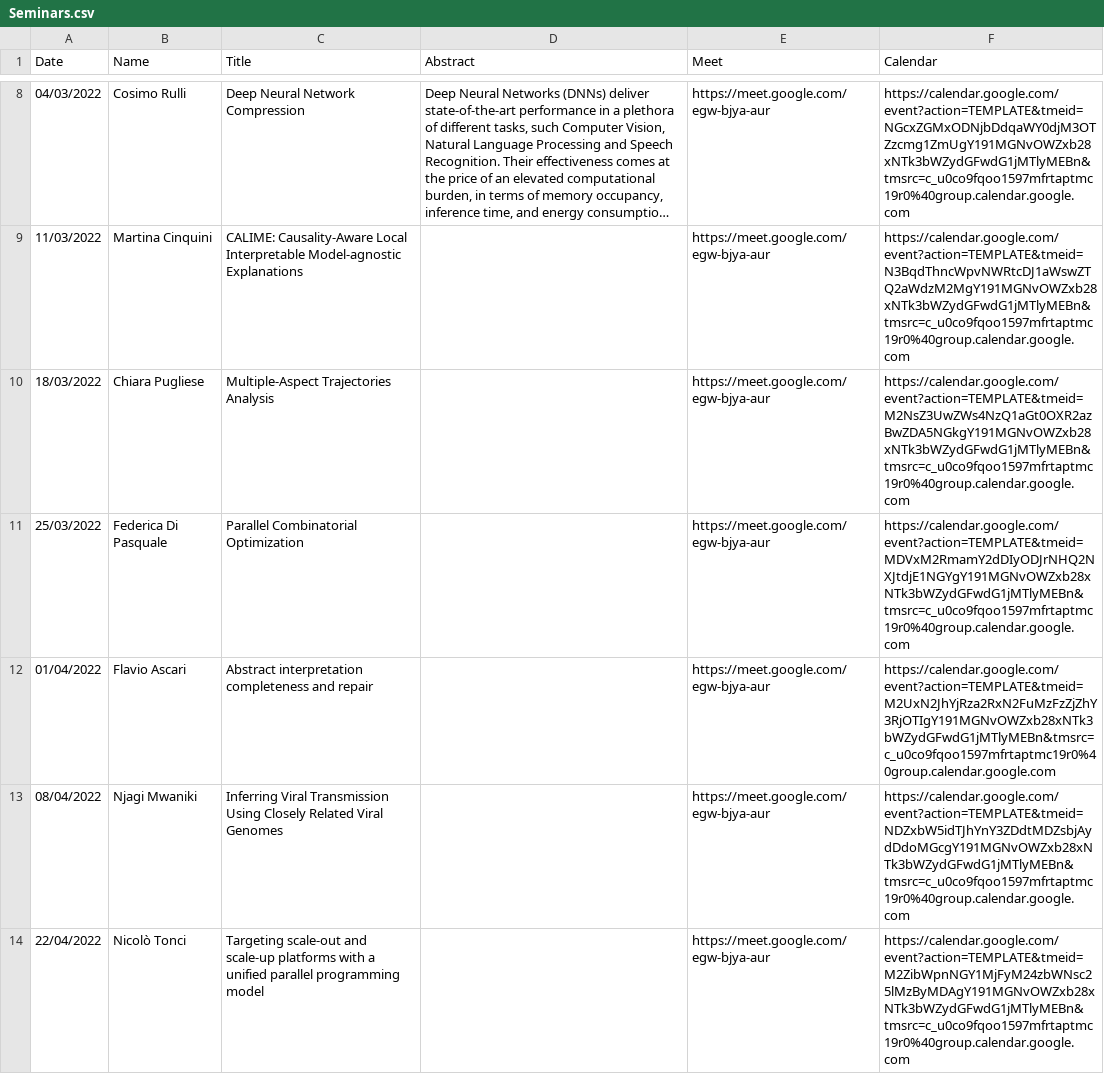
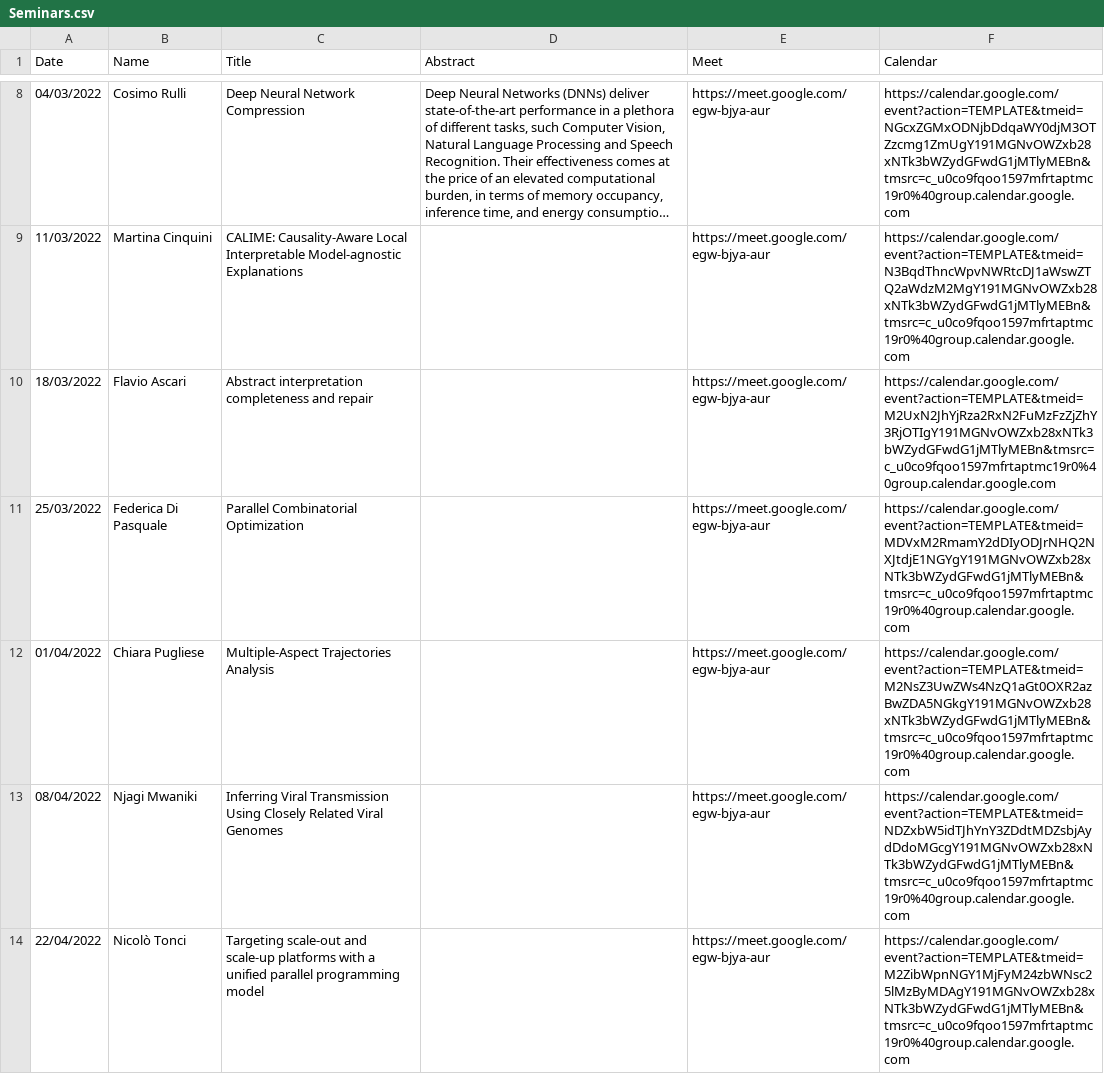
Before and after one commit to di-unipi/pesaresi-seminar-series, a CSV file: Seminars.csv, drawn as a sheet; only a part is shown, gaps mark what is left out; long unchanged cells end in ….

Commit message:
Pugliese&Ascari: switch

```diff
--- a/Seminars.csv
+++ b/Seminars.csv
@@ -9,5 +9,5 @@ Date,Name,Title,Abstract,Meet,Calendar
 11/03/2022,Martina Cinquini,CALIME: Causality-Aware Local Interpretable Model-agnostic Explanations,,https://meet.google.com/egw-bjya-aur,https://calendar.google.com/event?action=TEMPLATE&tmeid=N3BqdThncWpvNWRtcDJ1aWswZTQ2aWdzM2MgY191MGNvOWZxb28xNTk3bWZydGFwdG1jMTlyMEBn&tmsrc=c_u0co9fqoo1597mfrtaptmc19r0%40group.calendar.google.com
-18/03/2022,Chiara Pugliese,Multiple-Aspect Trajectories Analysis,,https://meet.google.com/egw-bjya-aur,https://calendar.google.com/event?action=TEMPLATE&tmeid=M2NsZ3UwZWs4NzQ1aGt0OXR2azBwZDA5NGkgY191MGNvOWZxb28xNTk3bWZydGFwdG1jMTlyMEBn&tmsrc=c_u0co9fqoo1597mfrtaptmc19r0%40group.calendar.google.com
+18/03/2022,Flavio Ascari,Abstract interpretation completeness and repair,,https://meet.google.com/egw-bjya-aur,https://calendar.google.com/event?action=TEMPLATE&tmeid=M2UxN2JhYjRza2RxN2FuMzFzZjZhY3RjOTIgY191MGNvOWZxb28xNTk3bWZydGFwdG1jMTlyMEBn&tmsrc=c_u0co9fqoo1597mfrtaptmc19r0%40group.calendar.google.com
 25/03/2022,Federica Di Pasquale,Parallel Combinatorial Optimization,,https://meet.google.com/egw-bjya-aur,https://calendar.google.com/event?action=TEMPLATE&tmeid=MDVxM2RmamY2dDIyODJrNHQ2NXJtdjE1NGYgY191MGNvOWZxb28xNTk3bWZydGFwdG1jMTlyMEBn&tmsrc=c_u0co9fqoo1597mfrtaptmc19r0%40group.calendar.google.com
-01/04/2022,Flavio Ascari,Abstract interpretation completeness and repair,,https://meet.google.com/egw-bjya-aur,https://calendar.google.com/event?action=TEMPLATE&tmeid=M2UxN2JhYjRza2RxN2FuMzFzZjZhY3RjOTIgY191MGNvOWZxb28xNTk3bWZydGFwdG1jMTlyMEBn&tmsrc=c_u0co9fqoo1597mfrtaptmc19r0%40group.calendar.google.com
+01/04/2022,Chiara Pugliese,Multiple-Aspect Trajectories Analysis,,https://meet.google.com/egw-bjya-aur,https://calendar.google.com/event?action=TEMPLATE&tmeid=M2NsZ3UwZWs4NzQ1aGt0OXR2azBwZDA5NGkgY191MGNvOWZxb28xNTk3bWZydGFwdG1jMTlyMEBn&tmsrc=c_u0co9fqoo1597mfrtaptmc19r0%40group.calendar.google.com
 08/04/2022,Njagi Mwaniki,Inferring Viral Transmission Using Closely Related Viral Genomes,,https://meet.google.com/egw-bjya-aur,https://calendar.google.com/event?action=TEMPLATE&tmeid=NDZxbW5idTJhYnY3ZDdtMDZsbjAydDdoMGcgY191MGNvOWZxb28xNTk3bWZydGFwdG1jMTlyMEBn&tmsrc=c_u0co9fqoo1597mfrtaptmc19r0%40group.calendar.google.com
```
Also changed, not shown: 2 other files.
